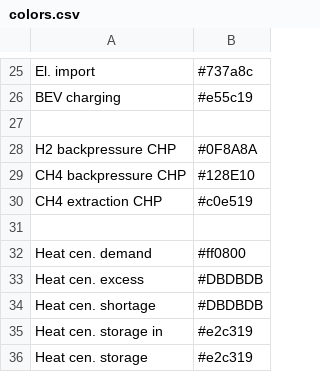
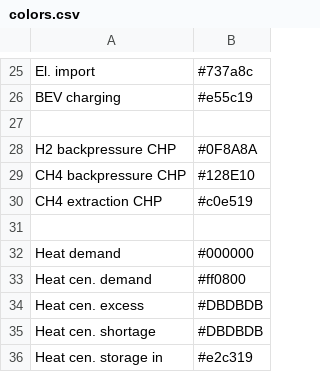
Before and after one commit to rl-institut/oemof-B3-methane, a CSV file: oemof_b3/config/colors.csv, drawn as a sheet; only a part is shown, gaps mark what is left out; the shorter side is filled out with more unchanged rows; the diff names each change by its address in the sheet, - before the commit and + after, or states it on an @@ line.

Commit message:
Add color for Heat demand

```diff
--- a/oemof_b3/config/colors.csv
+++ b/oemof_b3/config/colors.csv
+row 32: Heat demand | #000000
```
